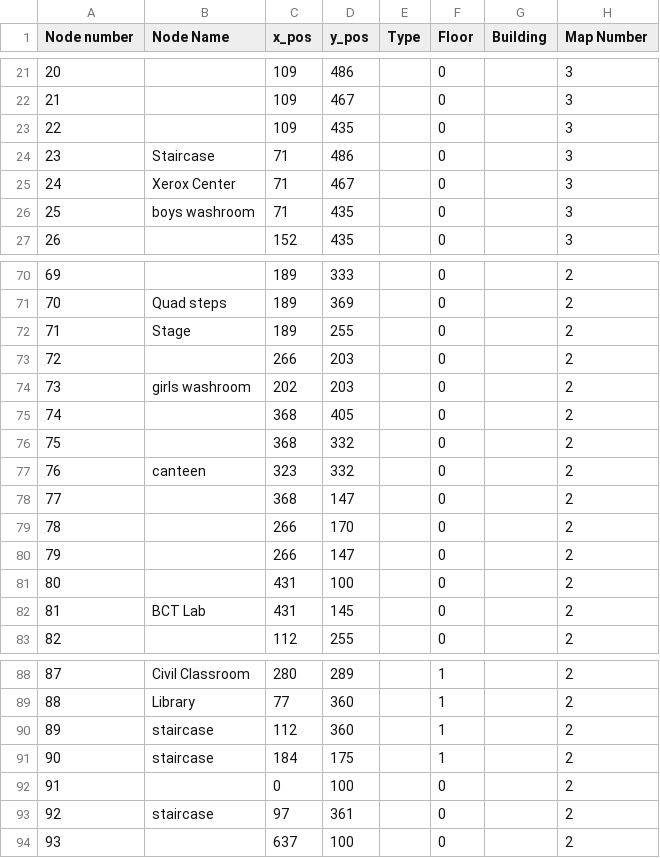
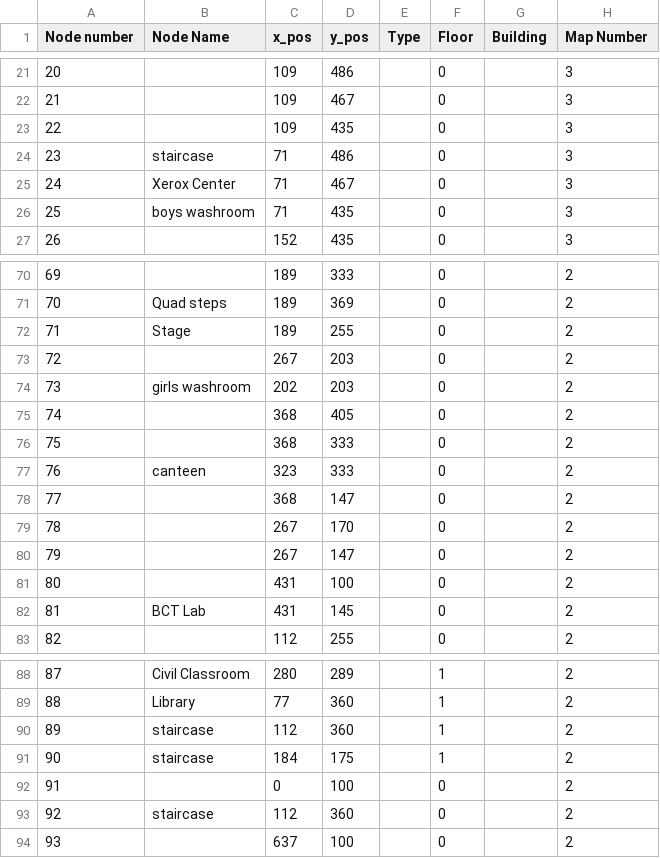
Before and after one commit to revathivijay/VJTI-Navigation, a CSV file: college-loc-1234.csv, drawn as a sheet; only a part is shown, gaps mark what is left out.

```diff
--- a/college-loc-1234.csv
+++ b/college-loc-1234.csv
@@ -23,3 +23,3 @@ Node number,Node Name,x_pos,y_pos,Type ,Floor,Building,Map Number
 22,,109,435,,0,,3
-23,Staircase,71,486,,0,,3
+23,staircase,71,486,,0,,3
 24,Xerox Center,71,467,,0,,3
@@ -72,10 +72,10 @@ Node number,Node Name,x_pos,y_pos,Type ,Floor,Building,Map Number
 71,Stage,189,255,,0,,2
-72,,266,203,,0,,2
+72,,267,203,,0,,2
 73,girls washroom,202,203,,0,,2
 74,,368,405,,0,,2
-75,,368,332,,0,,2
-76,canteen ,323,332,,0,,2
+75,,368,333,,0,,2
+76,canteen ,323,333,,0,,2
 77,,368,147,,0,,2
-78,,266,170,,0,,2
-79,,266,147,,0,,2
+78,,267,170,,0,,2
+79,,267,147,,0,,2
 80,,431,100,,0,,2
@@ -92,3 +92,3 @@ Node number,Node Name,x_pos,y_pos,Type ,Floor,Building,Map Number
 91,,0,100,,0,,2
-92,staircase,97,361,,0,,2
+92,staircase,112,360,,0,,2
 93,,637,100,,0,,2
```
Also changed, not shown: edges-temp.csv, 38 other files.
